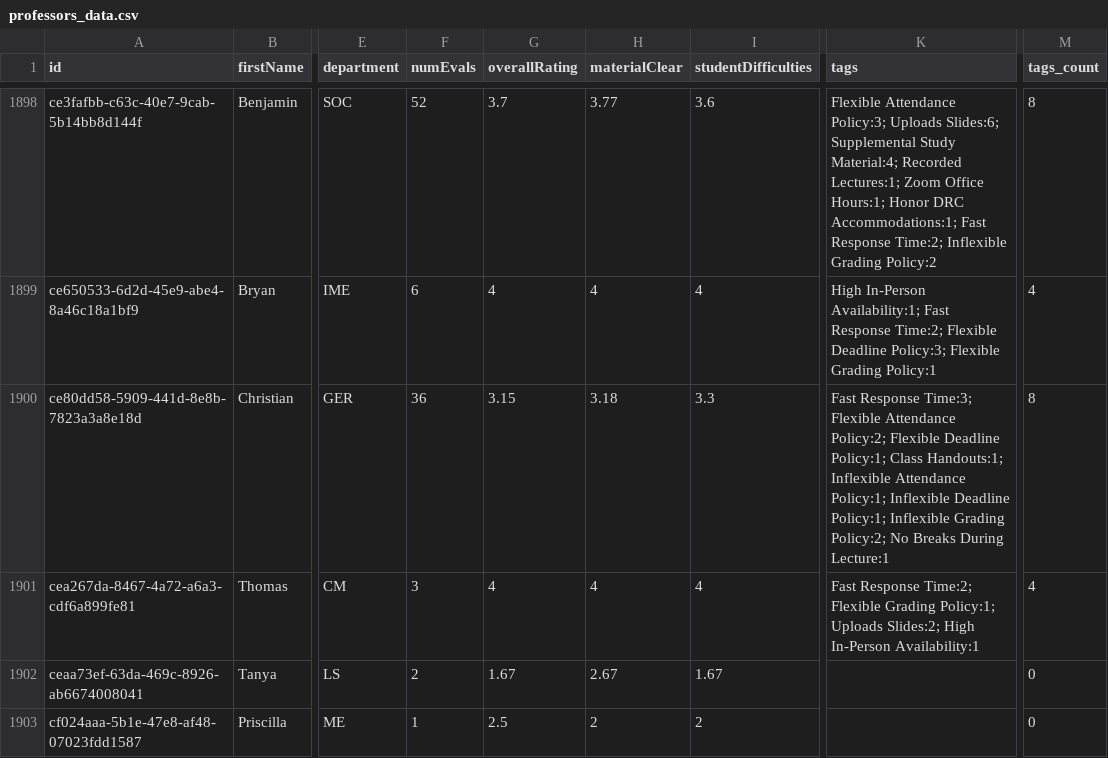
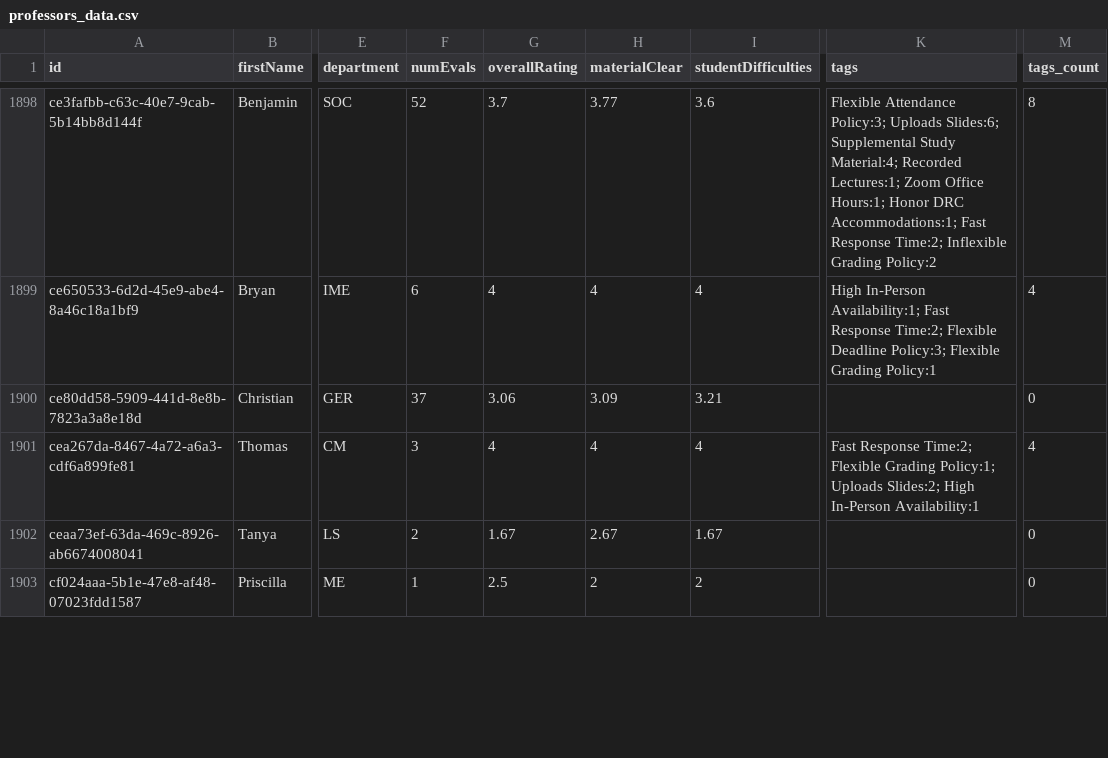
Before and after one commit to sreshtalluri/polyratings-data-collection, a CSV file: data/main/professors_data.csv, drawn as a sheet; only a part is shown, gaps mark what is left out; the diff covers the shown part only; the diff names each change by its address in the sheet, - before the commit and + after, or states it on an @@ line.

```diff
--- a/data/main/professors_data.csv
+++ b/data/main/professors_data.csv
-F1900 (numEvals): 36
+F1900 (numEvals): 37
-G1900 (overallRating): 3.15
+G1900 (overallRating): 3.06
-H1900 (materialClear): 3.18
+H1900 (materialClear): 3.09
-I1900 (studentDifficulties): 3.3
+I1900 (studentDifficulties): 3.21
-K1900 (tags): Fast Response Time:3; Flexible Attendance Policy:2; Flexible Deadline Policy:1; Class Handouts:1; Inflexible Attendance Policy:1; Inflexible Deadline Policy:1; Inflexible Grading Policy:2; No Breaks During Lecture:1
+K1900 (tags): (empty)
-M1900 (tags_count): 8
+M1900 (tags_count): 0
```
Also changed, not shown: 129 edited cells elsewhere in this file, data/main/department_summary.csv, data/main/professor_name_to_id.csv.
